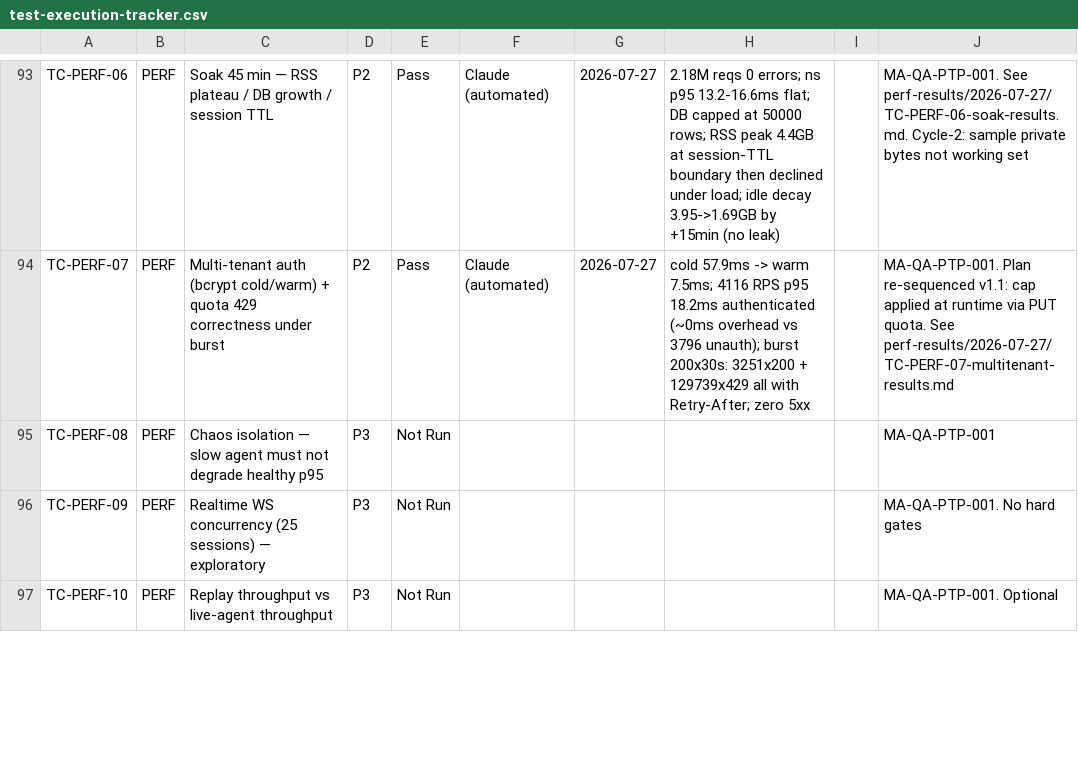
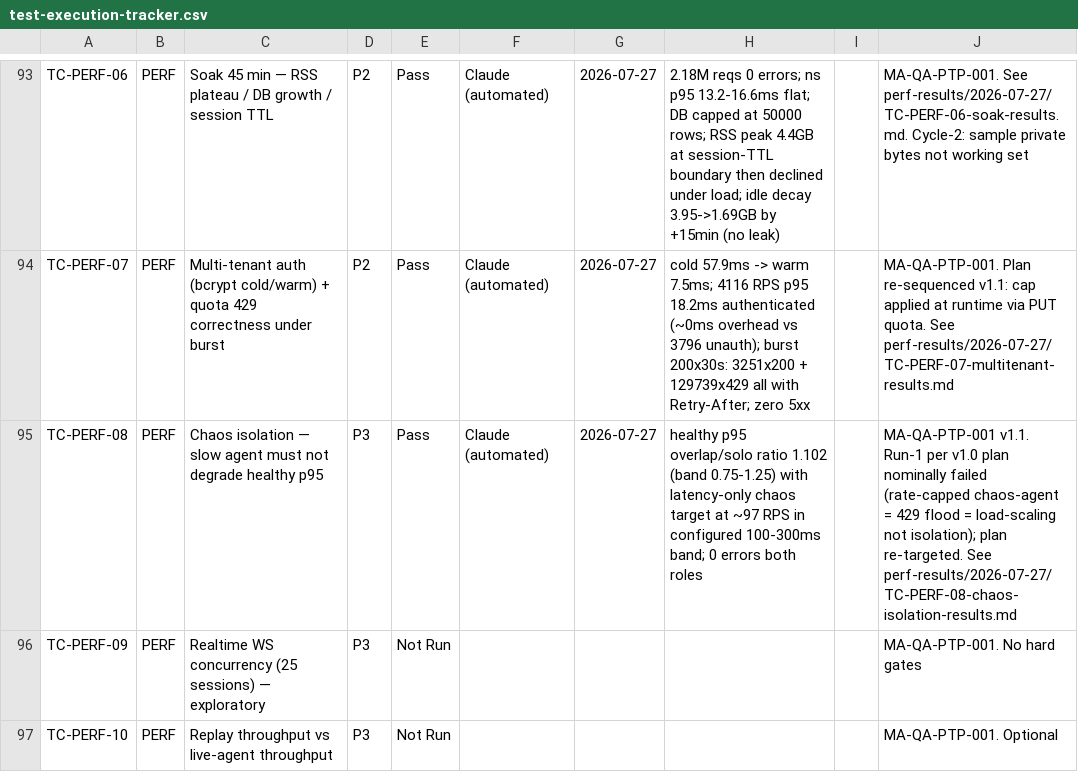
Before and after one commit to mockagents/mockagents, a CSV file: docs/qa/test-execution-tracker.csv, drawn as a sheet; only a part is shown, gaps mark what is left out.

```diff
--- a/docs/qa/test-execution-tracker.csv
+++ b/docs/qa/test-execution-tracker.csv
@@ -94,3 +94,3 @@ TC-PERF-06,PERF,Soak 45 min — RSS plateau / DB growth / session TTL,P2,Pass,Cl
 TC-PERF-07,PERF,Multi-tenant auth (bcrypt cold/warm) + quota 429 correctness under burst,P2,Pass,Claude (automated),2026-07-27,cold 57.9ms -> warm 7.5ms; 4116 RPS p95 18.2ms authenticated (~0ms overhead vs 3796 unauth); burst 200x30s: 3251x200 + 129739x429 all with Retry-After; zero 5xx,,MA-QA-PTP-001. Plan re-sequenced v1.1: cap applied at runtime via PUT quota. See perf-results/2026-07-27/TC-PERF-07-multitenant-results.md
-TC-PERF-08,PERF,Chaos isolation — slow agent must not degrade healthy p95,P3,Not Run,,,,,MA-QA-PTP-001
+TC-PERF-08,PERF,Chaos isolation — slow agent must not degrade healthy p95,P3,Pass,Claude (automated),2026-07-27,healthy p95 overlap/solo ratio 1.102 (band 0.75-1.25) with latency-only chaos target at ~97 RPS in configured 100-300ms band; 0 errors both roles,,MA-QA-PTP-001 v1.1. Run-1 per v1.0 plan nominally failed (rate-capped chaos-agent = 429 flood = load-scaling not isolation); plan re-targeted. See perf-results/2026-07-27/TC-PERF-08-chaos-isolation-results.md
 TC-PERF-09,PERF,Realtime WS concurrency (25 sessions) — exploratory,P3,Not Run,,,,,MA-QA-PTP-001. No hard gates
```
Also changed, not shown: 4 other files.
